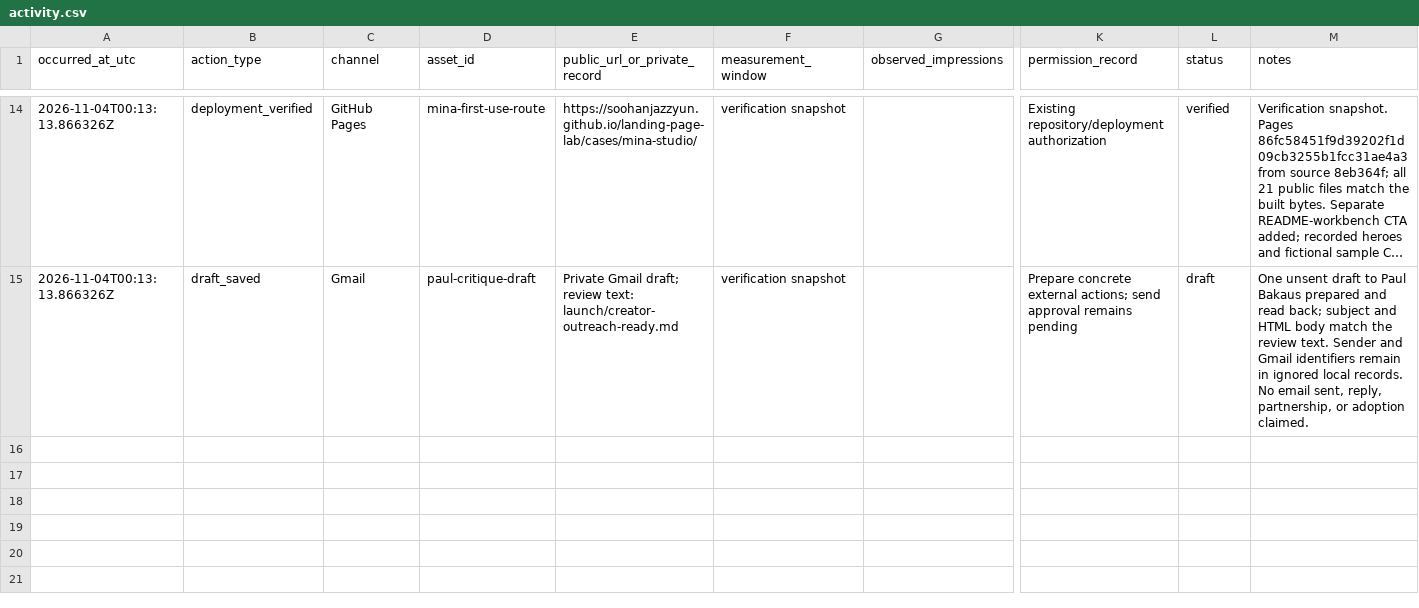
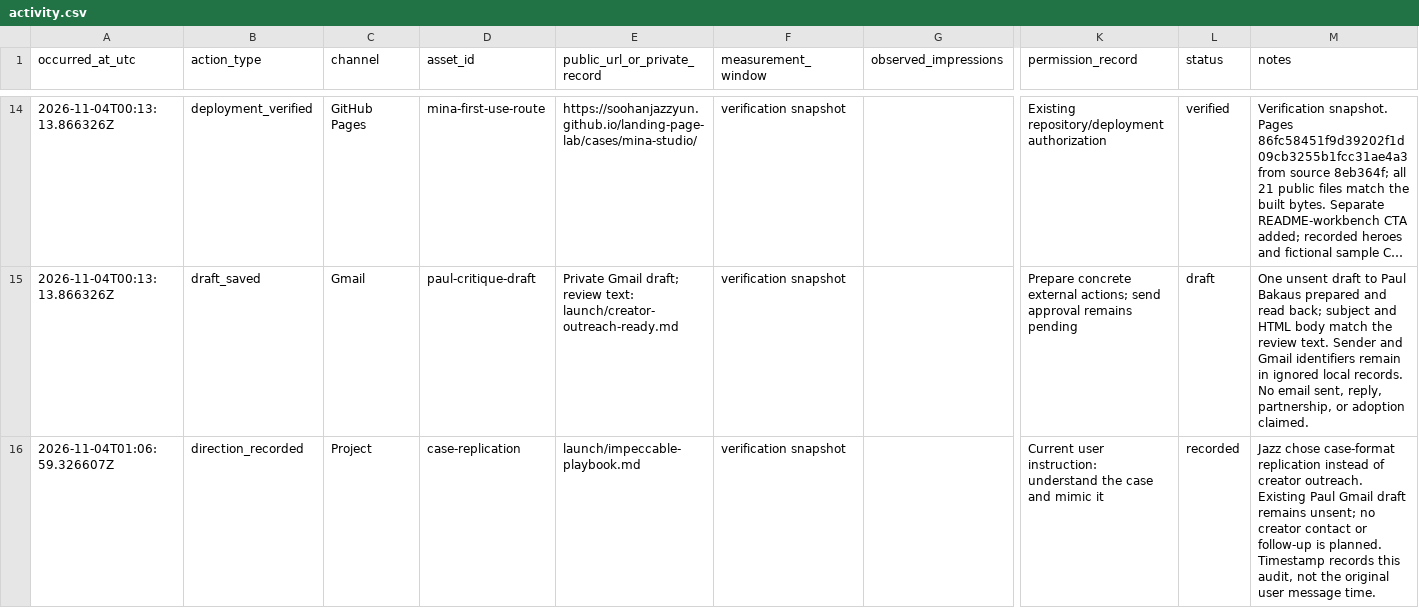
Before and after one commit to soohanjazzyun/landing-page-lab, a CSV file: launch/activity.csv, drawn as a sheet; only a part is shown, gaps mark what is left out; long unchanged cells end in …; rows hold the shown columns only; the diff covers the shown part only; the diff names each change by its address in the sheet, - before the commit and + after, or states it on an @@ line.

Commit message:
Record verified comparison deployment and case-only direction

```diff
--- a/launch/activity.csv
+++ b/launch/activity.csv
+row 16: 2026-11-04T01:06:59.326607Z | direction_recorded | Project | case-replication | launch/impeccable-playbook.md | verification snapshot |  | Current user instruction: understand the case and mimic it | recorded | Jazz chose case-format replication instead of creator outreach. Existing Paul Gmail draft remains unsent; no creator contact or follow-up is planned. Timestamp records this audit, not the original user message time.
```
Also changed, not shown: 2 added rows elsewhere in this file, 1 other file.
